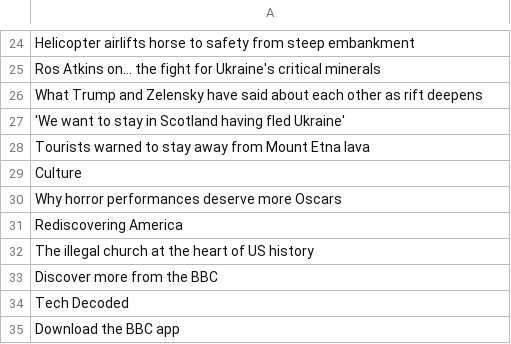
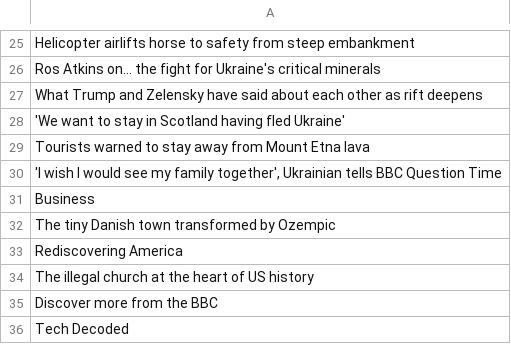
Before and after one commit to tucubanit0/Big-Data, a CSV file: Adquisicion_datos/bbc_headlines.csv, drawn as a sheet; only a part is shown, gaps mark what is left out; the shorter side is filled out with more unchanged rows; the diff covers the shown part only.

```diff
--- a/Adquisicion_datos/bbc_headlines.csv
+++ b/Adquisicion_datos/bbc_headlines.csv
@@ -28,4 +29,5 @@ What Trump and Zelensky have said about each other as rift deepens
 Tourists warned to stay away from Mount Etna lava
-Culture
-Why horror performances deserve more Oscars
+"'I wish I would see my family together', Ukrainian tells BBC Question Time"
+Business
+The tiny Danish town transformed by Ozempic
 Rediscovering America
```
Also changed, not shown: 12 added rows, 10 removed rows, 7 moved rows and 8 edited cells elsewhere in this file, Adquisicion_datos/clima_{ciudad}.csv, Adquisicion_datos/weather_data.csv, 1 other file.
